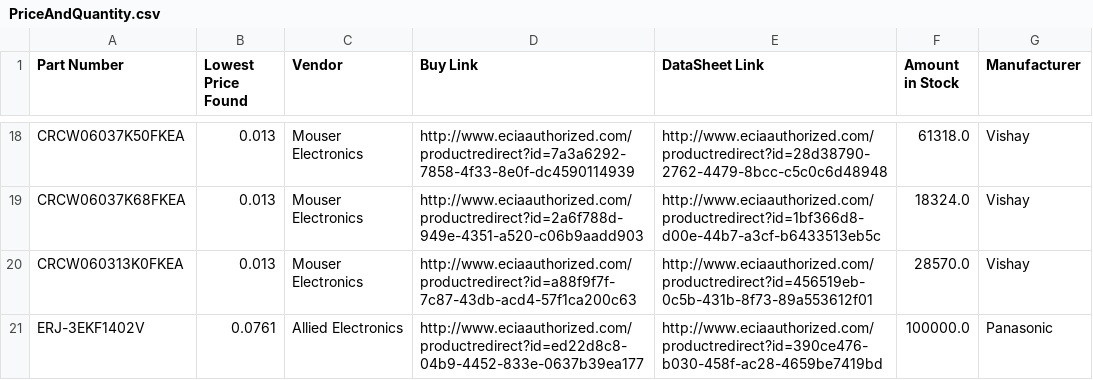
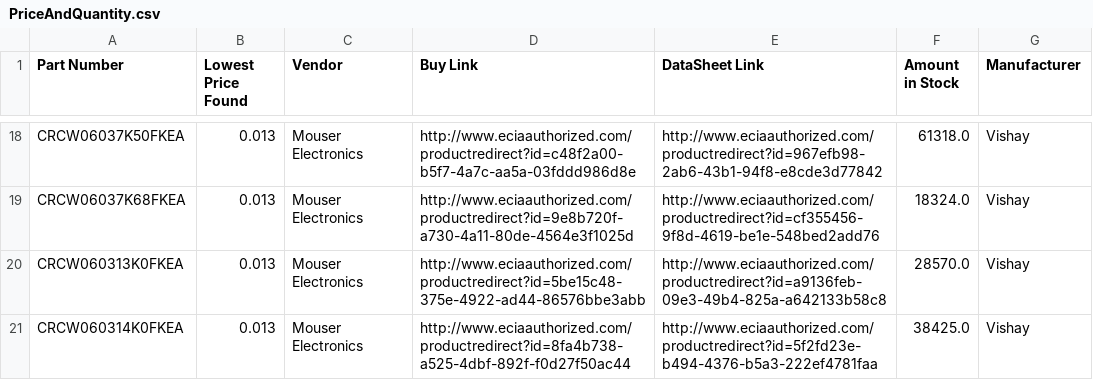
Before and after one commit to chriscanal/BOMpricer, a CSV file: PriceAndQuantity.csv, drawn as a sheet; only a part is shown, gaps mark what is left out; removed rows and columns are numbered as before the commit, all else as after; the diff covers the shown part only; the diff names each change by its address in the sheet, - before the commit and + after, or states it on an @@ line.

```diff
--- a/PriceAndQuantity.csv
+++ b/PriceAndQuantity.csv
-D18 (Buy Link): http://www.eciaauthorized.com/productredirect?id=7a3a6292-7858-4f33-8e0f-dc4590114939
+D18 (Buy Link): http://www.eciaauthorized.com/productredirect?id=c48f2a00-b5f7-4a7c-aa5a-03fddd986d8e
-E18 (DataSheet Link): http://www.eciaauthorized.com/productredirect?id=28d38790-2762-4479-8bcc-c5c0c6d48948
+E18 (DataSheet Link): http://www.eciaauthorized.com/productredirect?id=967efb98-2ab6-43b1-94f8-e8cde3d77842
-D19 (Buy Link): http://www.eciaauthorized.com/productredirect?id=2a6f788d-949e-4351-a520-c06b9aadd903
+D19 (Buy Link): http://www.eciaauthorized.com/productredirect?id=9e8b720f-a730-4a11-80de-4564e3f1025d
-E19 (DataSheet Link): http://www.eciaauthorized.com/productredirect?id=1bf366d8-d00e-44b7-a3cf-b6433513eb5c
+E19 (DataSheet Link): http://www.eciaauthorized.com/productredirect?id=cf355456-9f8d-4619-be1e-548bed2add76
-D20 (Buy Link): http://www.eciaauthorized.com/productredirect?id=a88f9f7f-7c87-43db-acd4-57f1ca200c63
+D20 (Buy Link): http://www.eciaauthorized.com/productredirect?id=5be15c48-375e-4922-ad44-86576bbe3abb
-E20 (DataSheet Link): http://www.eciaauthorized.com/productredirect?id=456519eb-0c5b-431b-8f73-89a553612f01
+E20 (DataSheet Link): http://www.eciaauthorized.com/productredirect?id=a9136feb-09e3-49b4-825a-a642133b58c8
-row 21: ERJ-3EKF1402V | 0.0761 | Allied Electronics | http://www.eciaauthorized.com/productredirect?id=ed22d8c8-04b9-4452-833e-0637b39ea177 | http://www.eciaauthorized.com/productredirect?id=390ce476-b030-458f-ac28-4659be7419bd | 100000.0 | Panasonic
+row 21: CRCW060314K0FKEA | 0.013 | Mouser Electronics | http://www.eciaauthorized.com/productredirect?id=8fa4b738-a525-4dbf-892f-f0d27f50ac44 | http://www.eciaauthorized.com/productredirect?id=5f2fd23e-b494-4376-b5a3-222ef4781faa | 38425.0 | Vishay
```
Also changed, not shown: 1 added row, 1 removed row and 30 edited cells elsewhere in this file, 4 other files.
